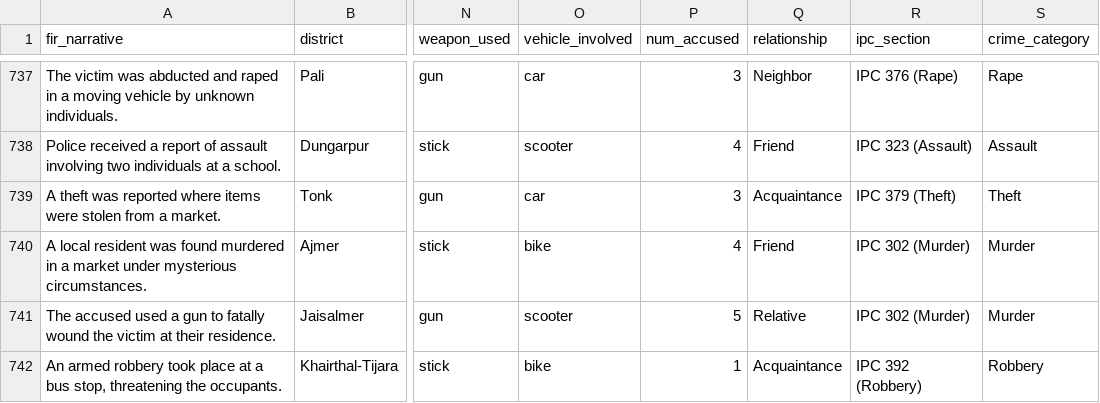
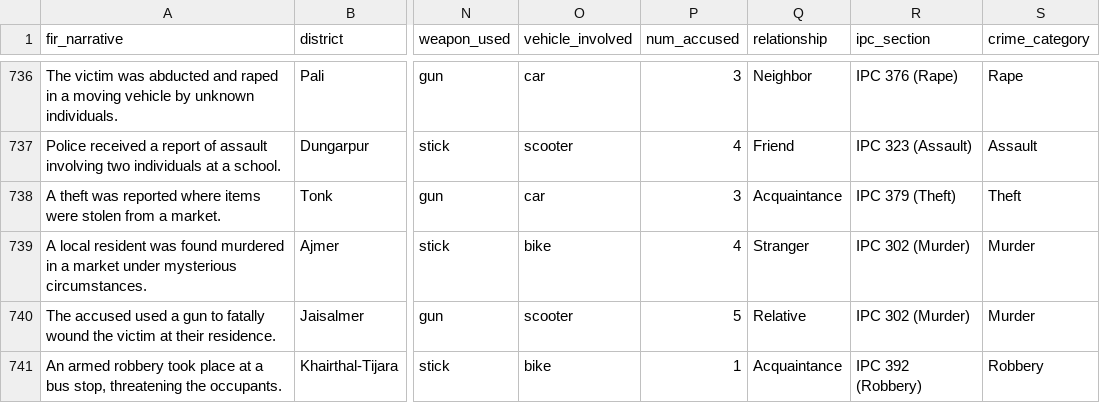
Before and after one commit to akbwork/Crimetrics, a CSV file: dev_akb/auto_complete_module_1/imputed_relationship_output.csv, drawn as a sheet; only a part is shown, gaps mark what is left out; addresses are those after the commit; the diff covers the shown part only; the diff names each change by its address in the sheet, - before the commit and + after, or states it on an @@ line.

Commit message:
Enhance Crimmetrics Dashboard and Modules
- Updated Home.py to improve layout and styling, added module descriptions and enhanced platform statistics.
- Refined Auto Complete module to clarify functionality and improve user experience.
- Enhanced Categorisation module with robust label encoder handling and improved error management.
- Revamped Clustering module to include advanced clustering techniques, data visualization, and user interaction features.
- Added new binary files for crime type classifier and label encoder.

```diff
--- a/dev_akb/auto_complete_module_1/imputed_relationship_output.csv
+++ b/dev_akb/auto_complete_module_1/imputed_relationship_output.csv
-Q739 (relationship): Friend
+Q739 (relationship): Stranger
```
Also changed, not shown: 1 removed row and 48 edited cells elsewhere in this file, 6 other files.
